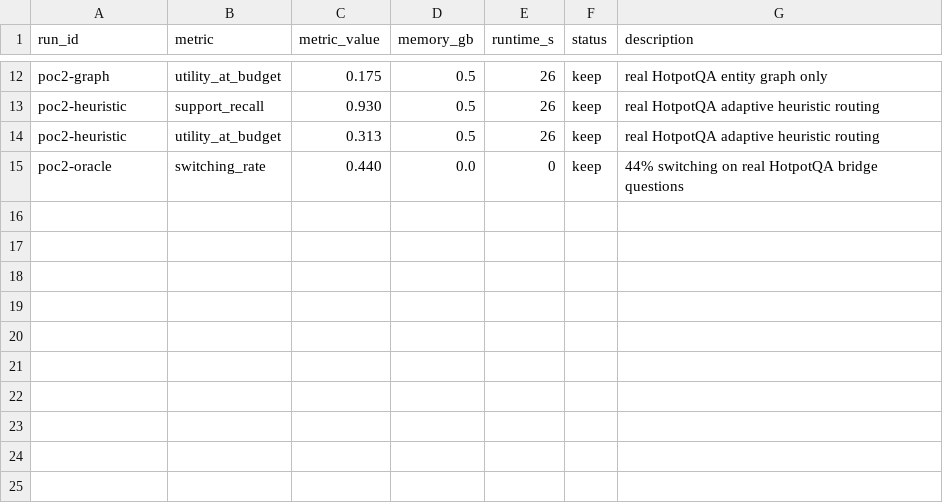
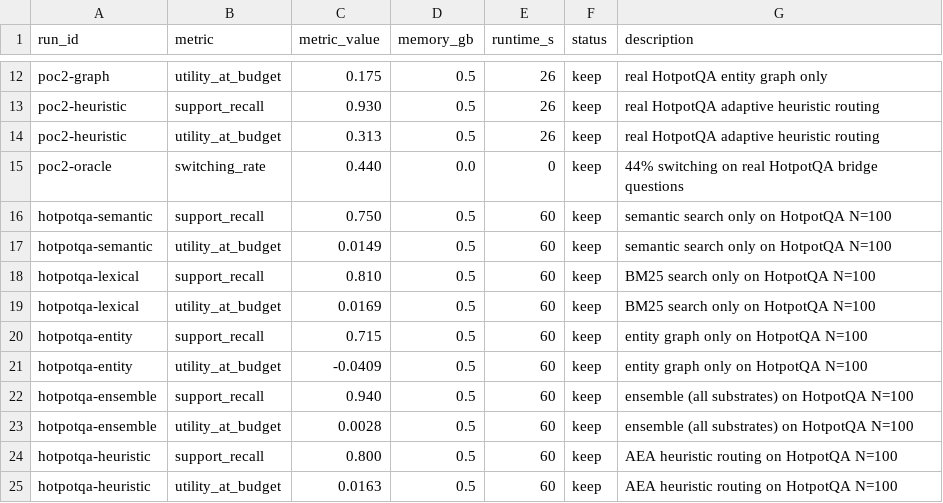
Before and after one commit to Straits-AI/source-diversity-stopping, a TSV file: results.tsv, drawn as a sheet; only a part is shown, gaps mark what is left out.

```diff
--- a/results.tsv
+++ b/results.tsv
@@ -15 +15,11 @@ poc2-heuristic	utility_at_budget	0.313	0.5	26	keep	real HotpotQA adaptive heuris
 poc2-oracle	switching_rate	0.440	0.0	0	keep	44% switching on real HotpotQA bridge questions
+hotpotqa-semantic	support_recall	0.750	0.5	60	keep	semantic search only on HotpotQA N=100
+hotpotqa-semantic	utility_at_budget	0.0149	0.5	60	keep	semantic search only on HotpotQA N=100
+hotpotqa-lexical	support_recall	0.810	0.5	60	keep	BM25 search only on HotpotQA N=100
+hotpotqa-lexical	utility_at_budget	0.0169	0.5	60	keep	BM25 search only on HotpotQA N=100
+hotpotqa-entity	support_recall	0.715	0.5	60	keep	entity graph only on HotpotQA N=100
+hotpotqa-entity	utility_at_budget	-0.0409	0.5	60	keep	entity graph only on HotpotQA N=100
+hotpotqa-ensemble	support_recall	0.940	0.5	60	keep	ensemble (all substrates) on HotpotQA N=100
+hotpotqa-ensemble	utility_at_budget	0.0028	0.5	60	keep	ensemble (all substrates) on HotpotQA N=100
+hotpotqa-heuristic	support_recall	0.800	0.5	60	keep	AEA heuristic routing on HotpotQA N=100
+hotpotqa-heuristic	utility_at_budget	0.0163	0.5	60	keep	AEA heuristic routing on HotpotQA N=100
```
Also changed, not shown: 3 other files.
